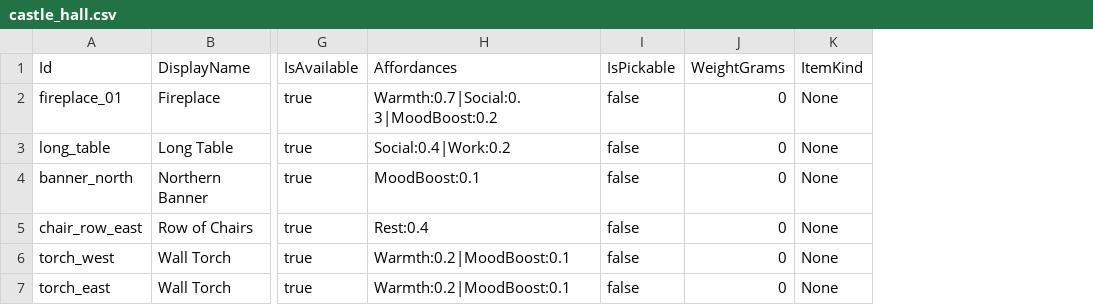
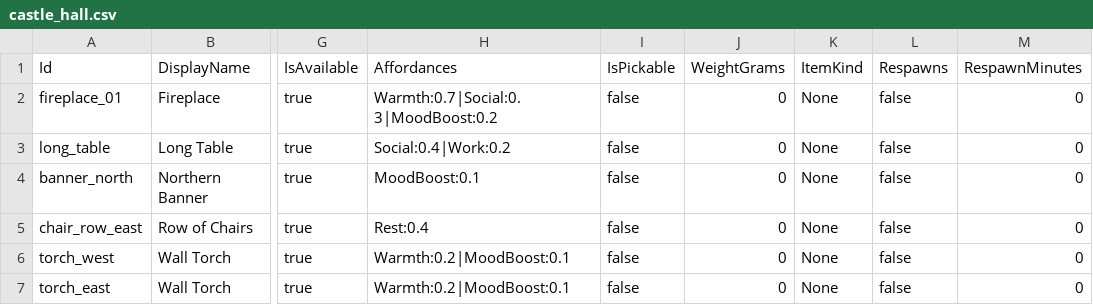
Before and after one commit to Adaraneo/GameEngineTools, a CSV file: GameSandbox/SourceFiles/World/Objects/castle_hall.csv, drawn as a sheet; only a part is shown, gaps mark what is left out; the diff names each change by its address in the sheet, - before the commit and + after, or states it on an @@ line.

```diff
--- a/GameSandbox/SourceFiles/World/Objects/castle_hall.csv
+++ b/GameSandbox/SourceFiles/World/Objects/castle_hall.csv
+column L (Respawns), rows 2-7: all false
+column M (RespawnMinutes), rows 2-7: all 0
```
Also changed, not shown: GameSandbox/SourceFiles/World/Objects/dungeon_cell.csv, GameSandbox/SourceFiles/World/Objects/forest_clearing.csv, 34 other files.
